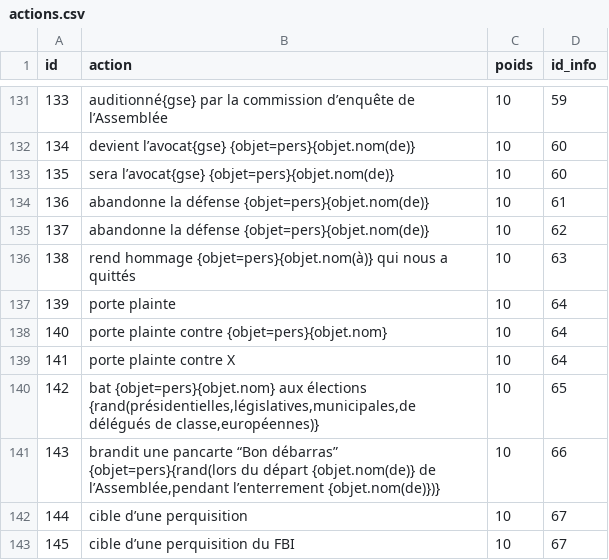
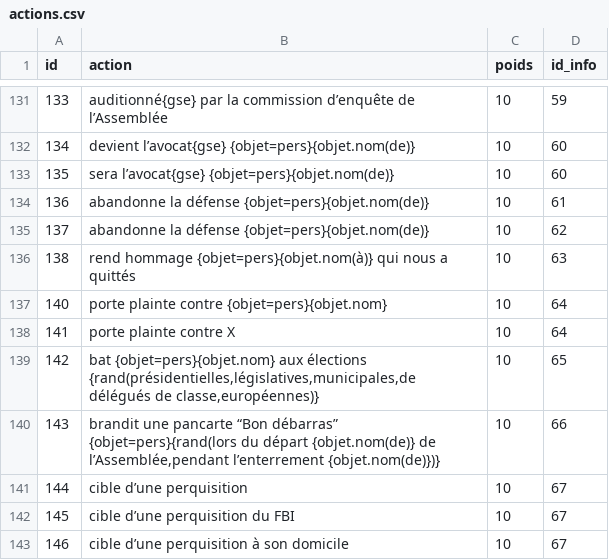
Before and after one commit to AlexieVQ/FlashNewsBot, a CSV file: tables/actions.csv, drawn as a sheet; only a part is shown, gaps mark what is left out; the shorter side is filled out with more unchanged rows.

Commit message:
Le sujet porte plainte systématiquement contre quelqu’un (ou X)

```diff
--- a/tables/actions.csv
+++ b/tables/actions.csv
@@ -136,3 +136,2 @@ id;action;poids;id_info
 138;rend hommage {objet=pers}{objet.nom(à)} qui nous a quittés;10;63
-139;porte plainte;10;64
 140;porte plainte contre {objet=pers}{objet.nom};10;64
```
Also changed, not shown: 1 other file.
